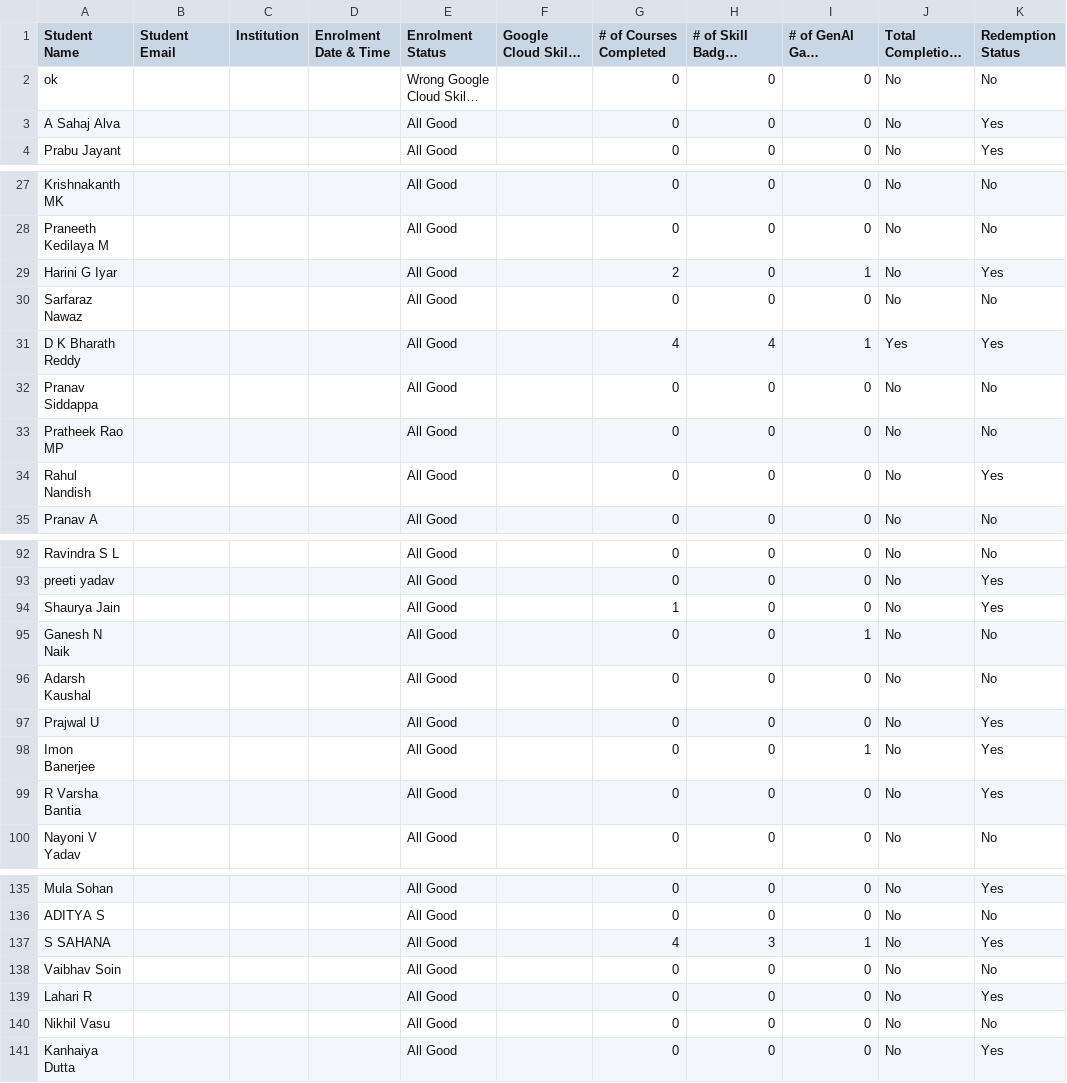
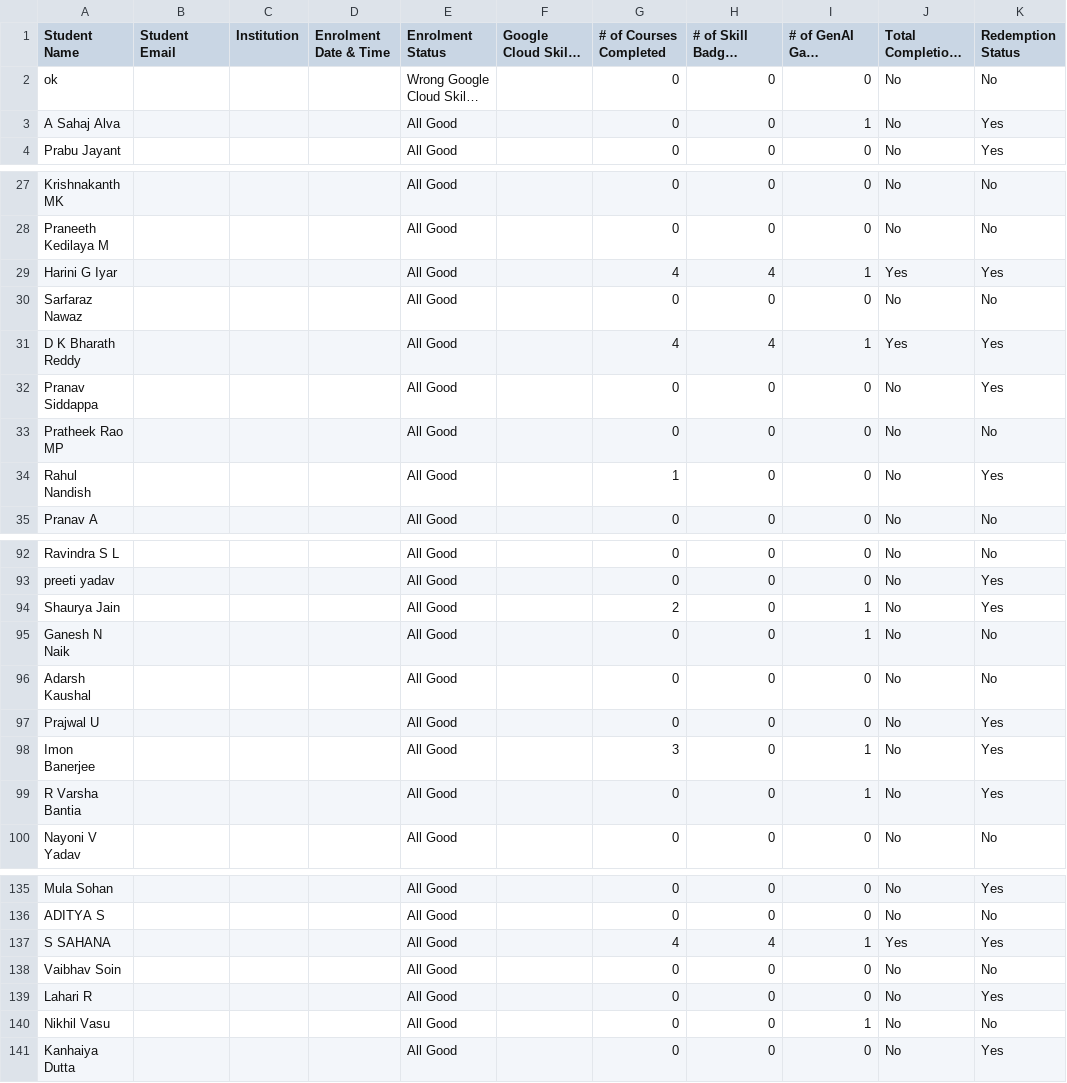
Before and after one commit to DSCRV/GCSJ, a CSV file: data.csv, drawn as a sheet; only a part is shown, gaps mark what is left out; long unchanged cells end in …; the diff covers the shown part only; the diff names each change by its address in the sheet, - before the commit and + after, or states it on an @@ line.

```diff
--- a/data.csv
+++ b/data.csv
-I3 (# of GenAI Game Completed): 0
+I3 (# of GenAI Game Completed): 1
-G29 (# of Courses Completed): 2
+G29 (# of Courses Completed): 4
-H29 (# of Skill Badges Completed): 0
+H29 (# of Skill Badges Completed): 4
-J29: No
+J29: Yes
-K32 (Redemption Status): No
+K32 (Redemption Status): Yes
-G34 (# of Courses Completed): 0
+G34 (# of Courses Completed): 1
-G94 (# of Courses Completed): 1
+G94 (# of Courses Completed): 2
-I94 (# of GenAI Game Completed): 0
+I94 (# of GenAI Game Completed): 1
-G98 (# of Courses Completed): 0
+G98 (# of Courses Completed): 3
-I99 (# of GenAI Game Completed): 0
+I99 (# of GenAI Game Completed): 1
-H137 (# of Skill Badges Completed): 3
+H137 (# of Skill Badges Completed): 4
-J137: No
+J137: Yes
-I140 (# of GenAI Game Completed): 0
+I140 (# of GenAI Game Completed): 1
```
Also changed, not shown: 39 edited cells elsewhere in this file.
